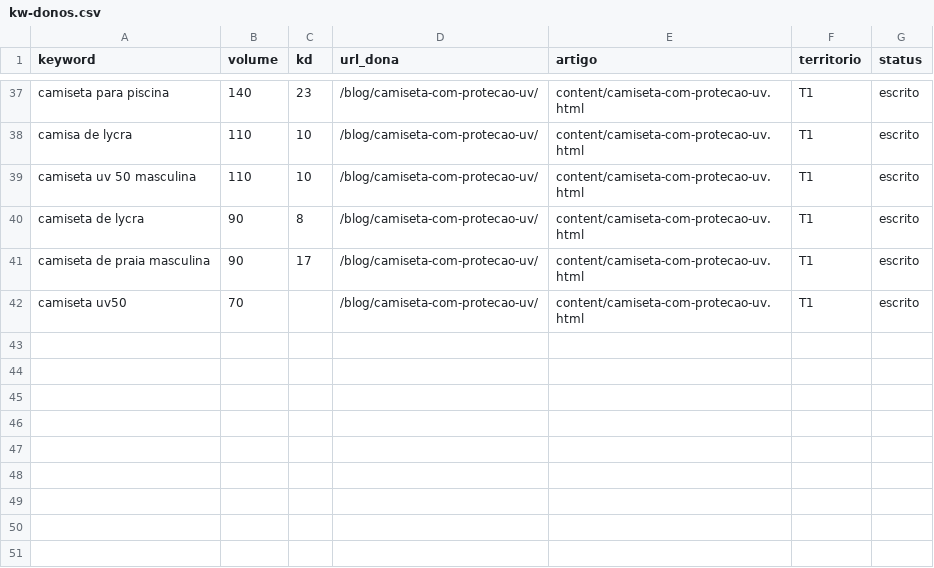
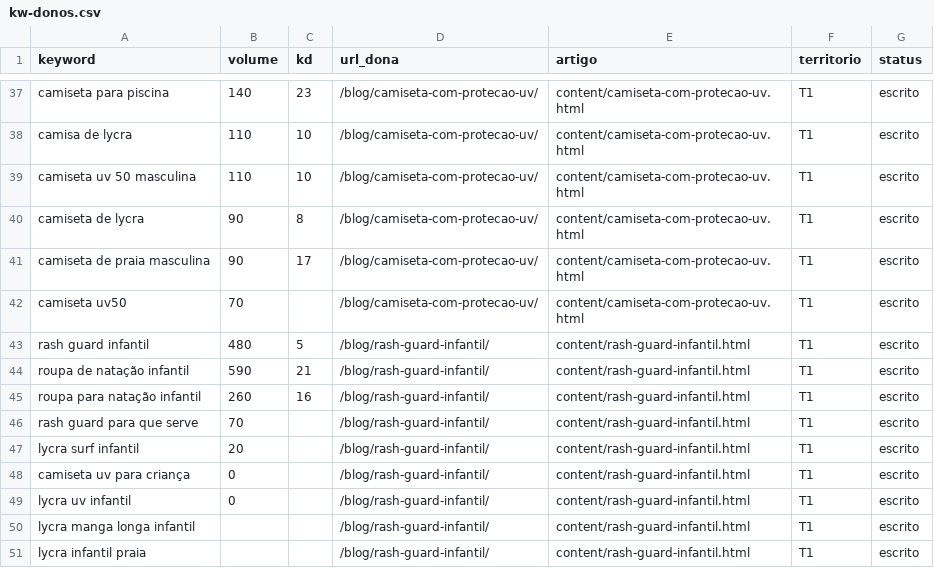
Before and after one commit to raphavianna/uzh-seo, a CSV file: producao/registro/kw-donos.csv, drawn as a sheet; only a part is shown, gaps mark what is left out.

```diff
--- a/producao/registro/kw-donos.csv
+++ b/producao/registro/kw-donos.csv
@@ -42 +42,10 @@ camiseta de praia masculina,90,17,/blog/camiseta-com-protecao-uv/,content/camise
 camiseta uv50,70,,/blog/camiseta-com-protecao-uv/,content/camiseta-com-protecao-uv.html,T1,escrito
+rash guard infantil,480,5,/blog/rash-guard-infantil/,content/rash-guard-infantil.html,T1,escrito
+roupa de natação infantil,590,21,/blog/rash-guard-infantil/,content/rash-guard-infantil.html,T1,escrito
+roupa para natação infantil,260,16,/blog/rash-guard-infantil/,content/rash-guard-infantil.html,T1,escrito
+rash guard para que serve,70,,/blog/rash-guard-infantil/,content/rash-guard-infantil.html,T1,escrito
+lycra surf infantil,20,,/blog/rash-guard-infantil/,content/rash-guard-infantil.html,T1,escrito
+camiseta uv para criança,0,,/blog/rash-guard-infantil/,content/rash-guard-infantil.html,T1,escrito
+lycra uv infantil,0,,/blog/rash-guard-infantil/,content/rash-guard-infantil.html,T1,escrito
+lycra manga longa infantil,,,/blog/rash-guard-infantil/,content/rash-guard-infantil.html,T1,escrito
+lycra infantil praia,,,/blog/rash-guard-infantil/,content/rash-guard-infantil.html,T1,escrito
```
Also changed, not shown: 3 other files.
